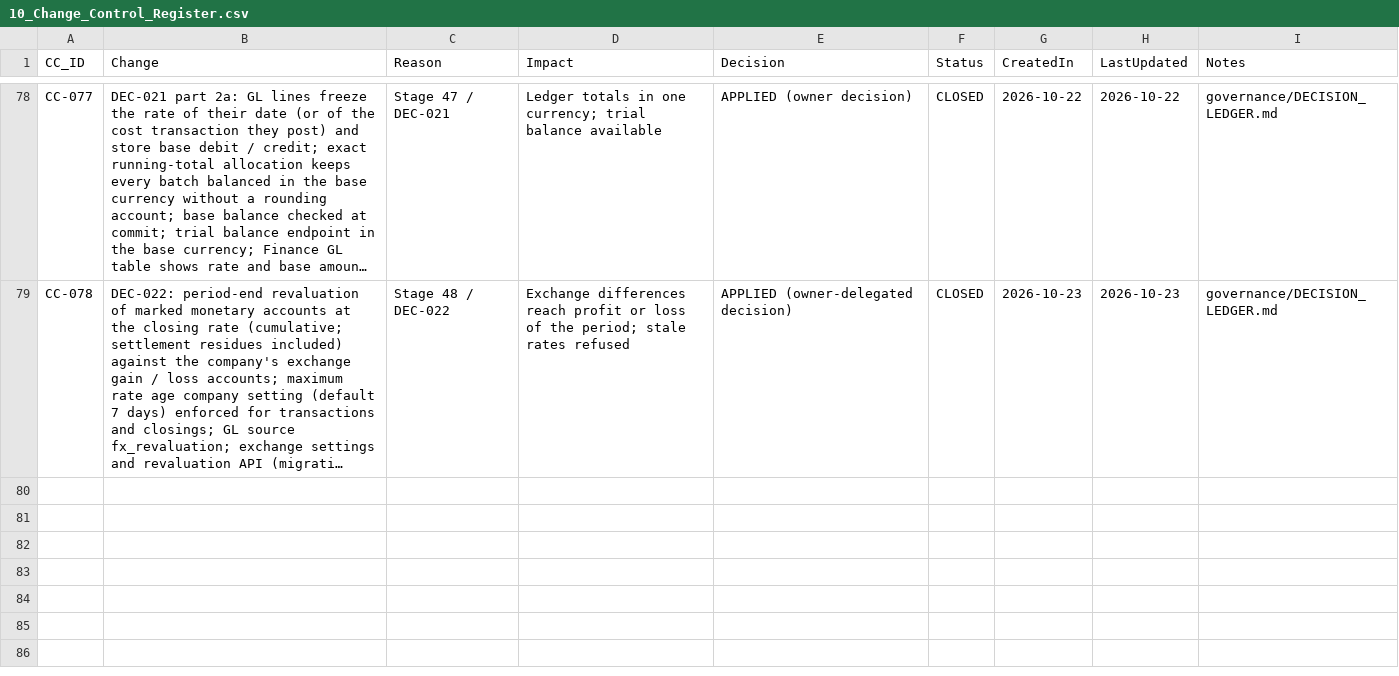
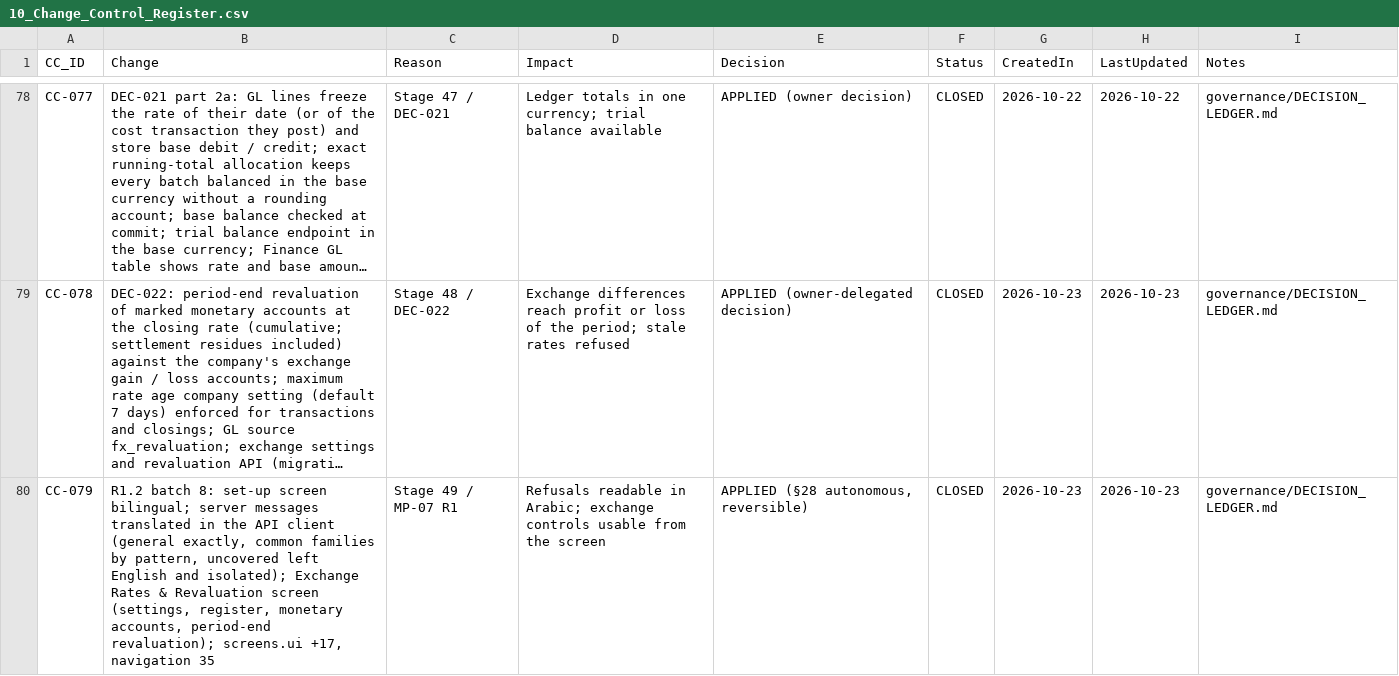
Before and after one commit to krvng5c6t9-rgb/-MISHEL-CONSTRUCTION-INTELLIGENCE-PLATFORM, a CSV file: governance/registers/10_Change_Control_Register.csv, drawn as a sheet; only a part is shown, gaps mark what is left out; long unchanged cells end in …; the diff names each change by its address in the sheet, - before the commit and + after, or states it on an @@ line.

```diff
--- a/governance/registers/10_Change_Control_Register.csv
+++ b/governance/registers/10_Change_Control_Register.csv
+row 80: CC-079 | R1.2 batch 8: set-up screen bilingual; server messages translated in the API client (general exactly, common families by pattern, uncovered left English and isolated); Exchange Rates & Revaluation screen (settings, register, monetary accounts, period-end revaluation); screens.ui +17, navigation 35 | Stage 49 / MP-07 R1 | Refusals readable in Arabic; exchange controls usable from the screen | APPLIED (§28 autonomous, reversible) | CLOSED | 2026-10-23 | 2026-10-23 | governance/DECISION_LEDGER.md
```
Also changed, not shown: 17 other files.
